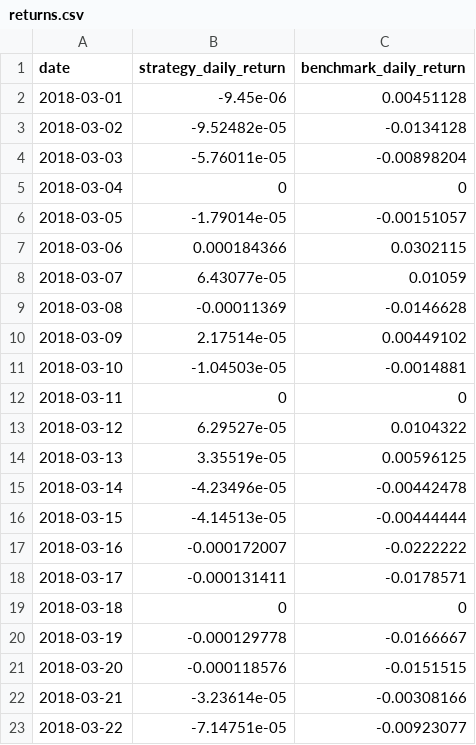
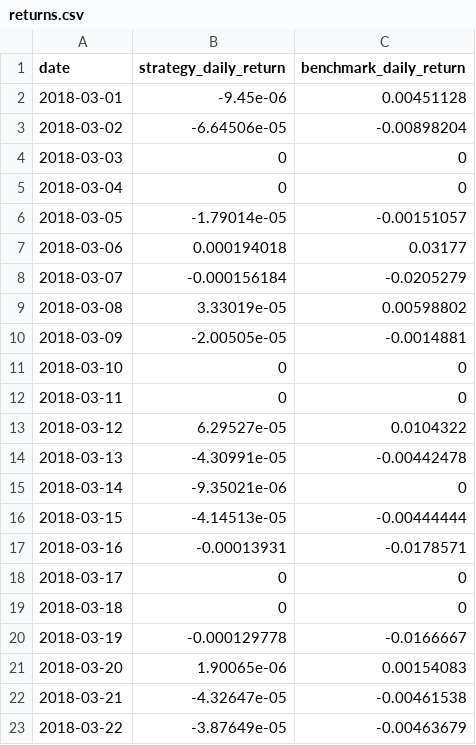
Before and after one commit to Octopolugal/BacktestAnalyzer, a CSV file: test_data/returns.csv, drawn as a sheet.

```diff
--- a/test_data/returns.csv
+++ b/test_data/returns.csv
@@ -2,22 +2,22 @@ date,strategy_daily_return,benchmark_daily_return
 2018-03-01,-9.45e-06,0.00451128
-2018-03-02,-9.52482e-05,-0.0134128
-2018-03-03,-5.76011e-05,-0.00898204
+2018-03-02,-6.64506e-05,-0.00898204
+2018-03-03,0,0
 2018-03-04,0,0
 2018-03-05,-1.79014e-05,-0.00151057
-2018-03-06,0.000184366,0.0302115
-2018-03-07,6.43077e-05,0.01059
-2018-03-08,-0.00011369,-0.0146628
-2018-03-09,2.17514e-05,0.00449102
-2018-03-10,-1.04503e-05,-0.0014881
+2018-03-06,0.000194018,0.03177
+2018-03-07,-0.000156184,-0.0205279
+2018-03-08,3.33019e-05,0.00598802
+2018-03-09,-2.00505e-05,-0.0014881
+2018-03-10,0,0
 2018-03-11,0,0
 2018-03-12,6.29527e-05,0.0104322
-2018-03-13,3.35519e-05,0.00596125
-2018-03-14,-4.23496e-05,-0.00442478
+2018-03-13,-4.30991e-05,-0.00442478
+2018-03-14,-9.35021e-06,0
 2018-03-15,-4.14513e-05,-0.00444444
-2018-03-16,-0.000172007,-0.0222222
-2018-03-17,-0.000131411,-0.0178571
+2018-03-16,-0.00013931,-0.0178571
+2018-03-17,0,0
 2018-03-18,0,0
 2018-03-19,-0.000129778,-0.0166667
-2018-03-20,-0.000118576,-0.0151515
-2018-03-21,-3.23614e-05,-0.00308166
-2018-03-22,-7.14751e-05,-0.00923077
+2018-03-20,1.90065e-06,0.00154083
+2018-03-21,-4.32647e-05,-0.00461538
+2018-03-22,-3.87649e-05,-0.00463679
```
Also changed, not shown: 1 other file.
